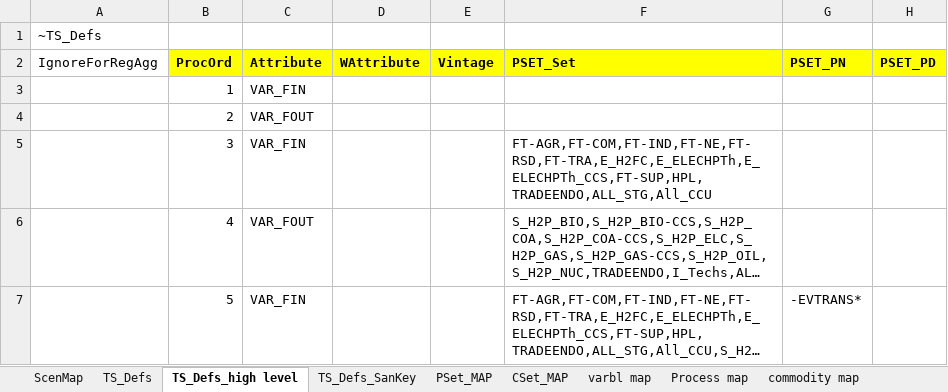
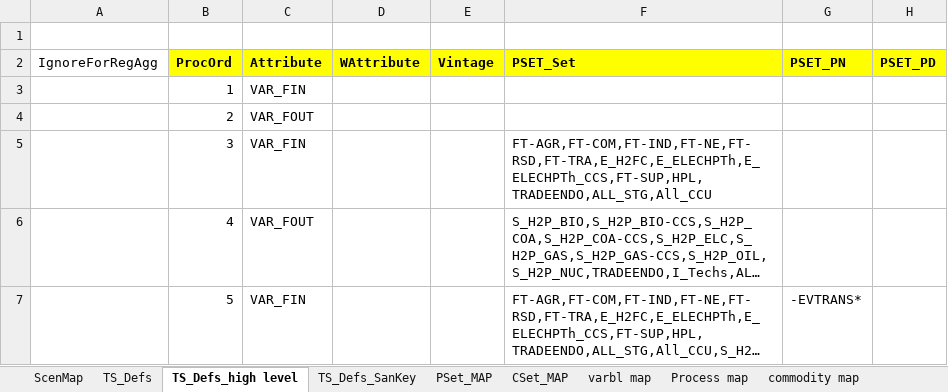
Before and after one commit to KanORS-E4SMA/EU_TIMES_Veda2.0, an Excel workbook: LMADefs-EU_TIMES.xlsm, sheet TS_Defs_high level, drawn as a sheet; only a part is shown; long unchanged cells end in …; values as stored, in another font and other column widths than the file's, no borders; the diff names each change by its address in the sheet, - before the commit and + after, or states it on an @@ line.

```diff
--- a/LMADefs-EU_TIMES.xlsm (sheet TS_Defs_high level)
+++ b/LMADefs-EU_TIMES.xlsm (sheet TS_Defs_high level)
-A1 (IgnoreForRegAgg): ~TS_Defs
+A1 (IgnoreForRegAgg): (empty)
```
Also changed, not shown: sheet TS_Defs, sheet varbl map, sheet TS_Defs_SanKey, formulas that keep their value.
